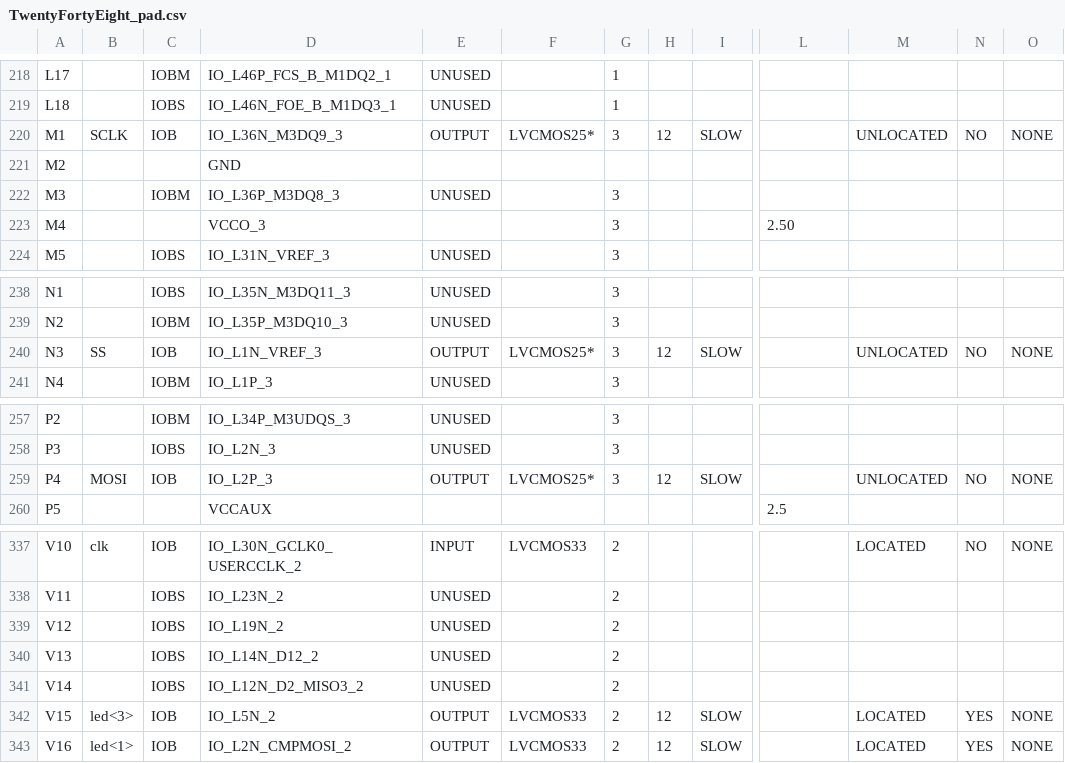
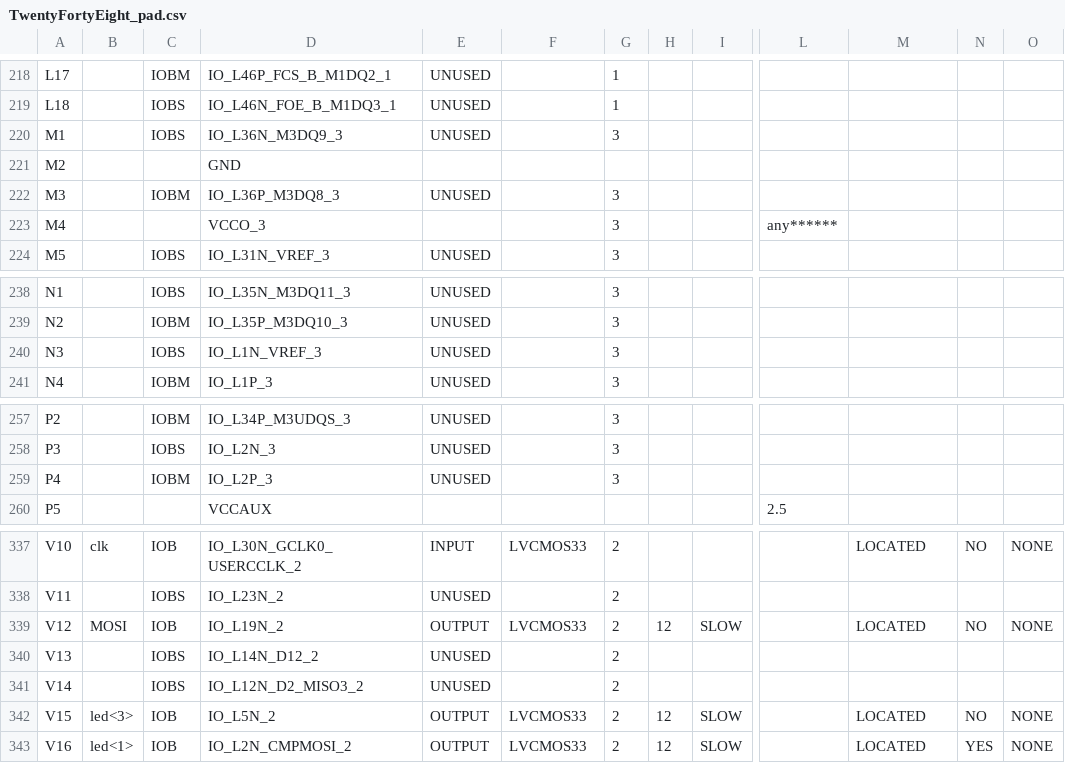
Before and after one commit to kevinl120/TwentyFortyEight, a CSV file: TwentyFortyEight_pad.csv, drawn as a sheet; only a part is shown, gaps mark what is left out; the diff covers the shown part only; the diff names each change by its address in the sheet, - before the commit and + after, or states it on an @@ line.

```diff
--- a/TwentyFortyEight_pad.csv
+++ b/TwentyFortyEight_pad.csv
-B220: SCLK
+B220: (empty)
-C220: IOB
+C220: IOBS
-E220: OUTPUT
+E220: UNUSED
-F220: LVCMOS25*
+F220: (empty)
-H220: 12
+H220: (empty)
-I220: SLOW
+I220: (empty)
-M220: UNLOCATED
+M220: (empty)
-N220: NO
+N220: (empty)
-O220: NONE
+O220: (empty)
-L223: 2.50
+L223: any******
-B240: SS
+B240: (empty)
-C240: IOB
+C240: IOBS
-E240: OUTPUT
+E240: UNUSED
-F240: LVCMOS25*
+F240: (empty)
-H240: 12
+H240: (empty)
-I240: SLOW
+I240: (empty)
-M240: UNLOCATED
+M240: (empty)
-N240: NO
+N240: (empty)
-O240: NONE
+O240: (empty)
-B259: MOSI
+B259: (empty)
-C259: IOB
+C259: IOBM
-E259: OUTPUT
+E259: UNUSED
-F259: LVCMOS25*
+F259: (empty)
-H259: 12
+H259: (empty)
-I259: SLOW
+I259: (empty)
-M259: UNLOCATED
+M259: (empty)
-N259: NO
+N259: (empty)
-O259: NONE
+O259: (empty)
-B339: (empty)
+B339: MOSI
-C339: IOBS
+C339: IOB
-E339: UNUSED
+E339: OUTPUT
-F339: (empty)
+F339: LVCMOS33
-H339: (empty)
+H339: 12
-I339: (empty)
+I339: SLOW
-M339: (empty)
+M339: LOCATED
-N339: (empty)
+N339: NO
-O339: (empty)
+O339: NONE
-N342: YES
+N342: NO
```
Also changed, not shown: 42 edited cells elsewhere in this file, 45 other files.
